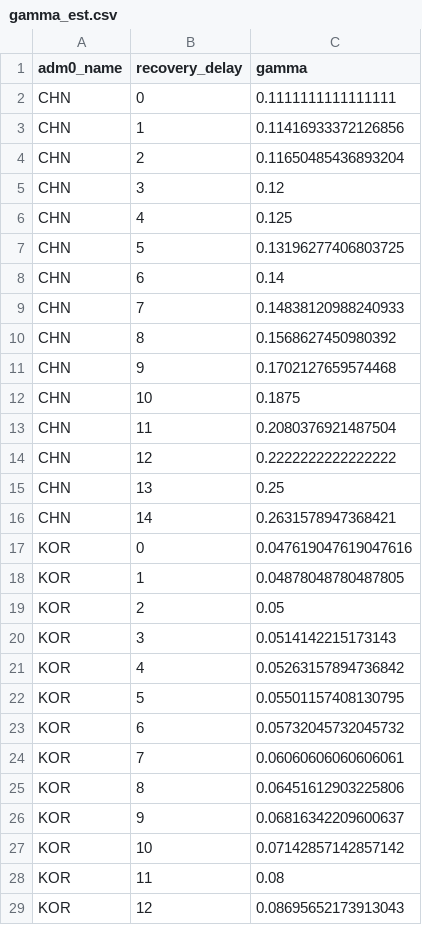
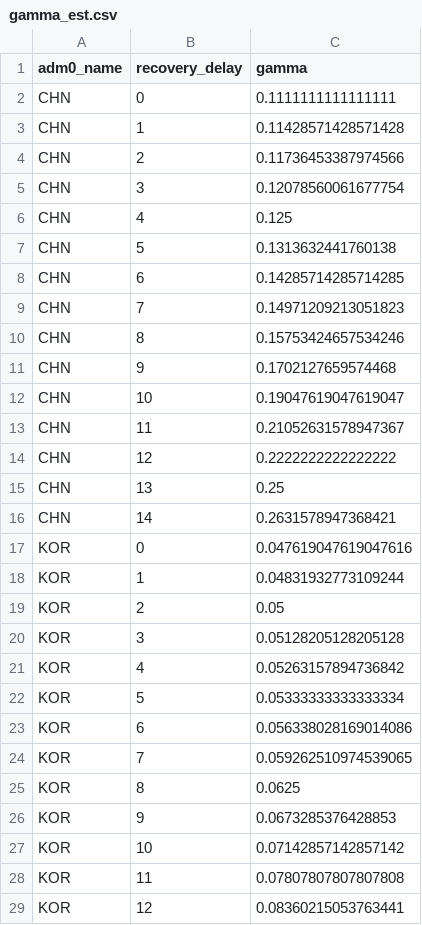
Before and after one commit to Global-Policy-Lab/gpl-covid, a CSV file: models/gamma_est.csv, drawn as a sheet; only a part is shown; the diff covers the shown part only.

```diff
--- a/models/gamma_est.csv
+++ b/models/gamma_est.csv
@@ -2,13 +2,13 @@ adm0_name,recovery_delay,gamma
 CHN,0,0.1111111111111111
-CHN,1,0.11416933372126856
-CHN,2,0.11650485436893204
-CHN,3,0.12
+CHN,1,0.11428571428571428
+CHN,2,0.11736453387974566
+CHN,3,0.12078560061677754
 CHN,4,0.125
-CHN,5,0.13196277406803725
-CHN,6,0.14
-CHN,7,0.14838120988240933
-CHN,8,0.1568627450980392
+CHN,5,0.1313632441760138
+CHN,6,0.14285714285714285
+CHN,7,0.14971209213051823
+CHN,8,0.15753424657534246
 CHN,9,0.1702127659574468
-CHN,10,0.1875
-CHN,11,0.2080376921487504
+CHN,10,0.19047619047619047
+CHN,11,0.21052631578947367
 CHN,12,0.2222222222222222
@@ -17,13 +17,13 @@ CHN,14,0.2631578947368421
 KOR,0,0.047619047619047616
-KOR,1,0.04878048780487805
+KOR,1,0.04831932773109244
 KOR,2,0.05
-KOR,3,0.0514142215173143
+KOR,3,0.05128205128205128
 KOR,4,0.05263157894736842
-KOR,5,0.05501157408130795
-KOR,6,0.05732045732045732
-KOR,7,0.06060606060606061
-KOR,8,0.06451612903225806
-KOR,9,0.06816342209600637
+KOR,5,0.05333333333333334
+KOR,6,0.056338028169014086
+KOR,7,0.059262510974539065
+KOR,8,0.0625
+KOR,9,0.0673285376428853
 KOR,10,0.07142857142857142
-KOR,11,0.08
-KOR,12,0.08695652173913043
+KOR,11,0.07807807807807808
+KOR,12,0.08360215053763441
```
Also changed, not shown: 8 edited cells elsewhere in this file, 3 other files.
